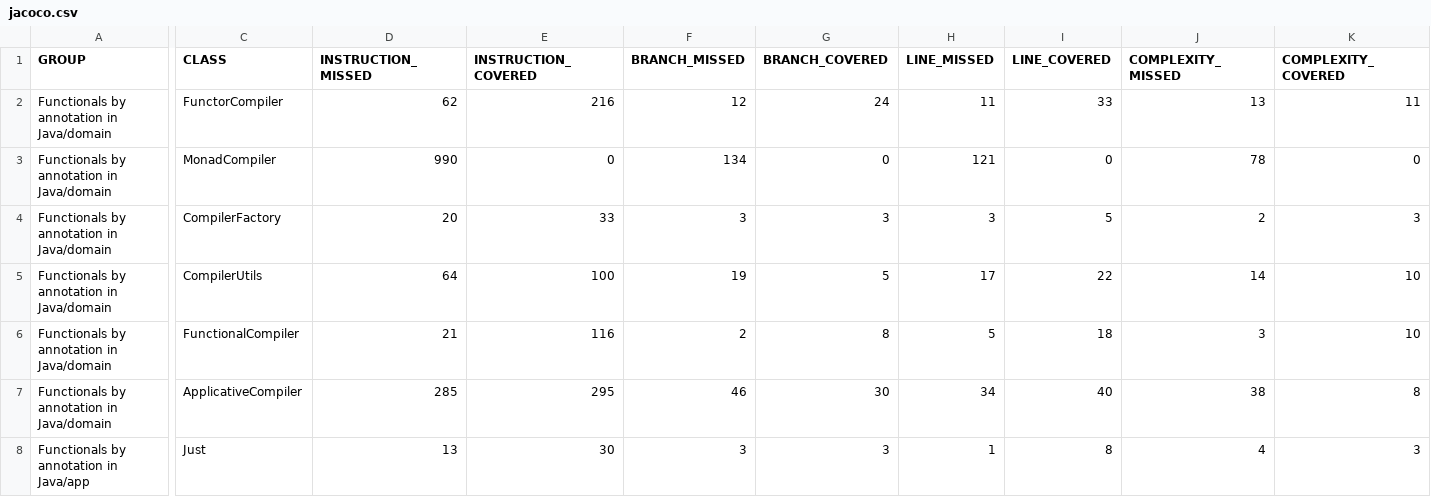
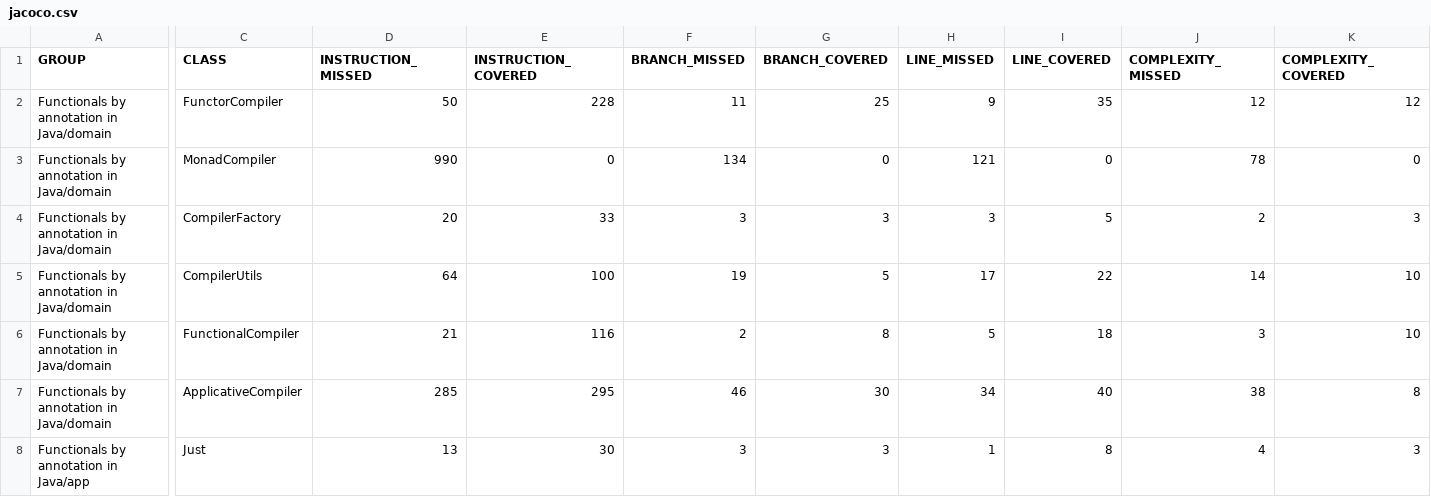
Before and after one commit to dan323/functional-by-annotations, a CSV file: jacoco-aggregate/jacoco.csv, drawn as a sheet; only a part is shown, gaps mark what is left out; the diff names each change by its address in the sheet, - before the commit and + after, or states it on an @@ line.

```diff
--- a/jacoco-aggregate/jacoco.csv
+++ b/jacoco-aggregate/jacoco.csv
-D2 (INSTRUCTION_MISSED): 62
+D2 (INSTRUCTION_MISSED): 50
-E2 (INSTRUCTION_COVERED): 216
+E2 (INSTRUCTION_COVERED): 228
-F2 (BRANCH_MISSED): 12
+F2 (BRANCH_MISSED): 11
-G2 (BRANCH_COVERED): 24
+G2 (BRANCH_COVERED): 25
-H2 (LINE_MISSED): 11
+H2 (LINE_MISSED): 9
-I2 (LINE_COVERED): 33
+I2 (LINE_COVERED): 35
-J2 (COMPLEXITY_MISSED): 13
+J2 (COMPLEXITY_MISSED): 12
-K2 (COMPLEXITY_COVERED): 11
+K2 (COMPLEXITY_COVERED): 12
```
Also changed, not shown: 8 other files.
